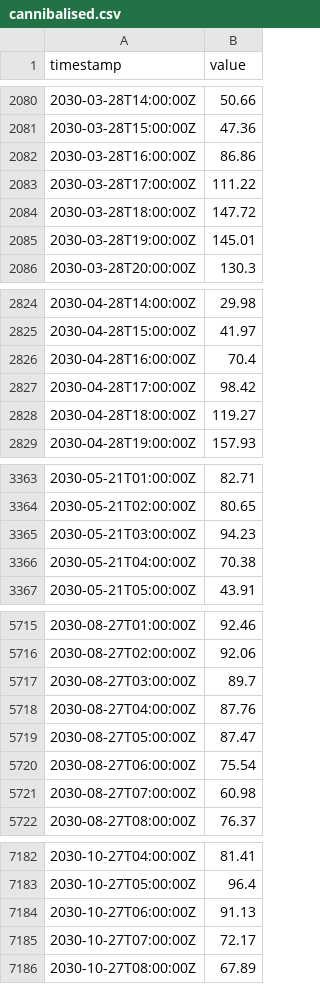
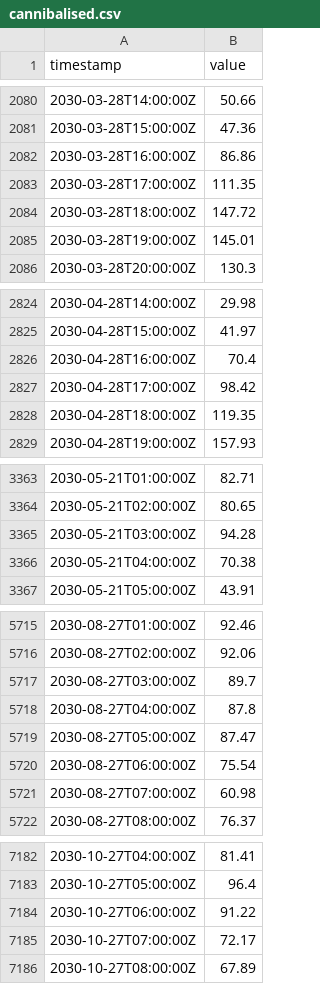
Before and after one commit to MLHaoChang/pypsa-eur, a CSV file: pypsa-gui/backend/project_templates/eh_ipp_hybrid/price_series/cannibalised.csv, drawn as a sheet; only a part is shown, gaps mark what is left out; the diff covers the shown part only.

```diff
--- a/pypsa-gui/backend/project_templates/eh_ipp_hybrid/price_series/cannibalised.csv
+++ b/pypsa-gui/backend/project_templates/eh_ipp_hybrid/price_series/cannibalised.csv
@@ -2082,3 +2082,3 @@ timestamp,value
 2030-03-28T16:00:00Z,86.86
-2030-03-28T17:00:00Z,111.22
+2030-03-28T17:00:00Z,111.35
 2030-03-28T18:00:00Z,147.72
@@ -2827,3 +2827,3 @@ timestamp,value
 2030-04-28T17:00:00Z,98.42
-2030-04-28T18:00:00Z,119.27
+2030-04-28T18:00:00Z,119.35
 2030-04-28T19:00:00Z,157.93
@@ -3364,3 +3364,3 @@ timestamp,value
 2030-05-21T02:00:00Z,80.65
-2030-05-21T03:00:00Z,94.23
+2030-05-21T03:00:00Z,94.28
 2030-05-21T04:00:00Z,70.38
@@ -5717,3 +5717,3 @@ timestamp,value
 2030-08-27T03:00:00Z,89.7
-2030-08-27T04:00:00Z,87.76
+2030-08-27T04:00:00Z,87.8
 2030-08-27T05:00:00Z,87.47
@@ -7183,3 +7183,3 @@ timestamp,value
 2030-10-27T05:00:00Z,96.4
-2030-10-27T06:00:00Z,91.13
+2030-10-27T06:00:00Z,91.22
 2030-10-27T07:00:00Z,72.17
```
Also changed, not shown: 1 edited cell elsewhere in this file, pypsa-gui/backend/project_templates/eh_ipp_hybrid/price_series/base.csv, pypsa-gui/backend/project_templates/eh_ipp_hybrid/price_series/low.csv, 7 other files.
